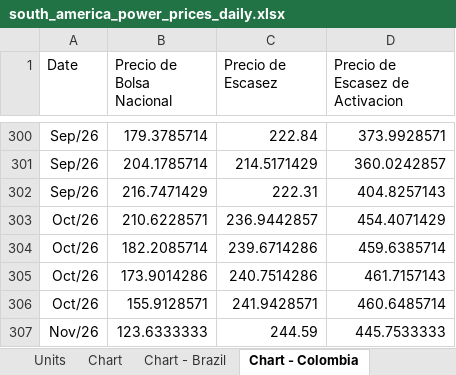
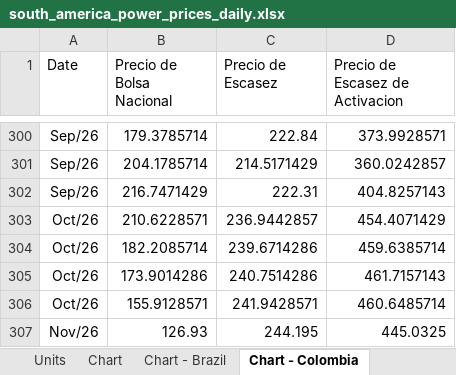
Before and after one commit to thomasdalton9/Energy-public, an Excel workbook: output/Data and Chart Outputs/south_america_power_prices_daily.xlsx, sheet Chart - Colombia, drawn as a sheet; only a part is shown, gaps mark what is left out; values as stored, in another font and other column widths than the file's, no borders; charts and pictures not drawn; removed rows and columns are numbered as before the commit, all else as after; the diff names each change by its address in the sheet, - before the commit and + after, or states it on an @@ line.

```diff
--- a/output/Data and Chart Outputs/south_america_power_prices_daily.xlsx (sheet Chart - Colombia)
+++ b/output/Data and Chart Outputs/south_america_power_prices_daily.xlsx (sheet Chart - Colombia)
-row 307: Nov/26 | 123.6333333 | 244.59 | 445.7533333
+row 307: Nov/26 | 126.93 | 244.195 | 445.0325
```
Also changed, not shown: sheet Brazil, sheet Chart - Brazil, sheet Colombia, sheet USD daily, sheet Peru, sheet Units, 2 more sheets.
